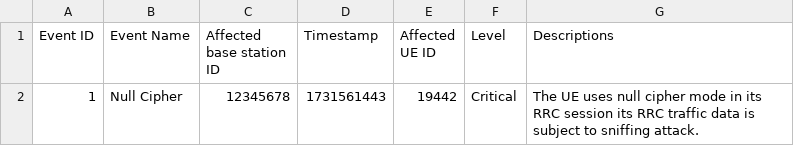
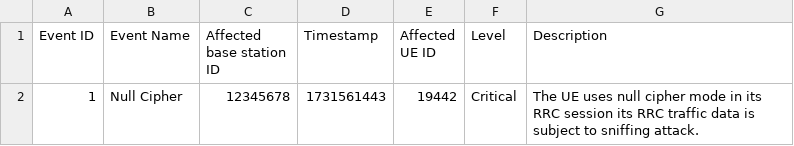
Before and after one commit to 5GSEC/5GNAPP, a CSV file: src/db/5G-Sample-Data - Event.csv, drawn as a sheet.

```diff
--- a/src/db/5G-Sample-Data - Event.csv
+++ b/src/db/5G-Sample-Data - Event.csv
@@ -1,2 +1,2 @@
-Event ID,Event Name,Affected base station ID,Timestamp,Affected UE ID,Level,Descriptions
+Event ID,Event Name,Affected base station ID,Timestamp,Affected UE ID,Level,Description
 1,Null Cipher,12345678,1731561443,19442,Critical,The UE uses null cipher mode in its RRC session its RRC traffic data is subject to sniffing attack.
```
Also changed, not shown: 10 other files.
